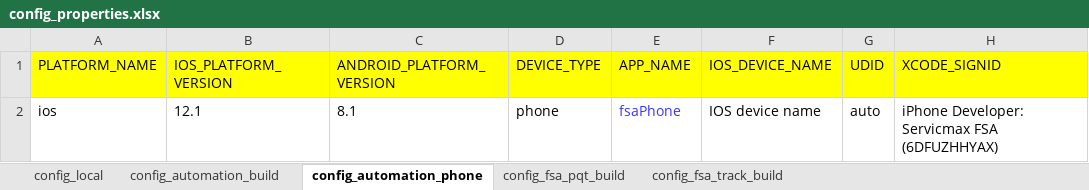
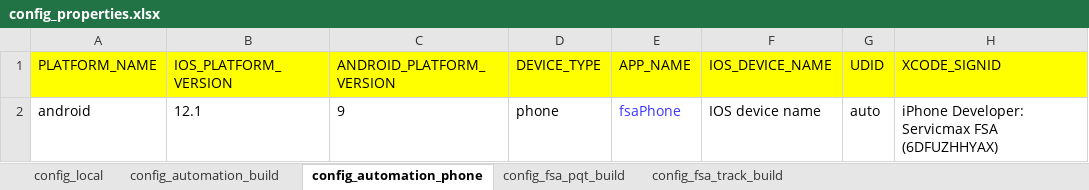
Before and after one commit to svmx-amresh-kumar/SVMX_Catalyst, an Excel workbook: fsaautomation/resources/config_properties.xlsx, sheet config_automation_phone, drawn as a sheet; only a part is shown; values as stored, in another font and other column widths than the file's, no borders; the diff names each change by its address in the sheet, - before the commit and + after, or states it on an @@ line.

Commit message:
committing sheet

```diff
--- a/fsaautomation/resources/config_properties.xlsx (sheet config_automation_phone)
+++ b/fsaautomation/resources/config_properties.xlsx (sheet config_automation_phone)
-A2 (PLATFORM_NAME): ios
+A2 (PLATFORM_NAME): android
-C2 (ANDROID_PLATFORM_VERSION): 8.1
+C2 (ANDROID_PLATFORM_VERSION): 9
```
